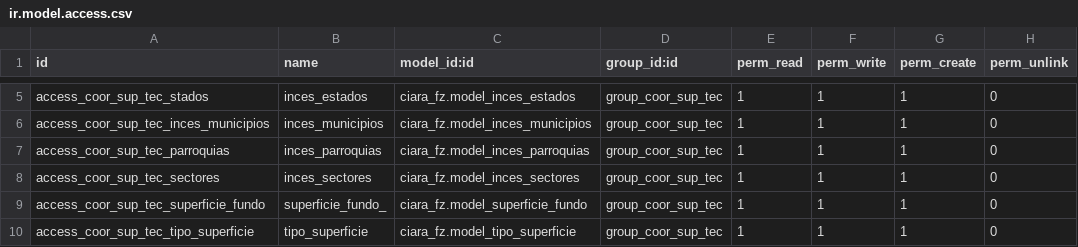
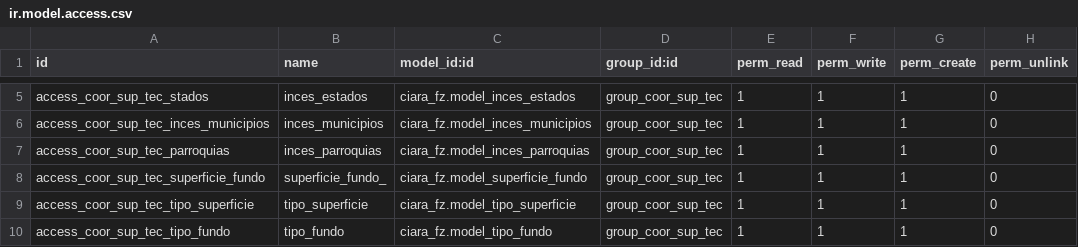
Before and after one commit to josecabelloo/ciara_fz, a CSV file: security/per_coor_sup_tec/ir.model.access.csv, drawn as a sheet; only a part is shown, gaps mark what is left out; the shorter side is filled out with more unchanged rows.

```diff
--- a/security/per_coor_sup_tec/ir.model.access.csv
+++ b/security/per_coor_sup_tec/ir.model.access.csv
@@ -7,3 +7,2 @@ access_coor_sup_tec_inces_municipios,inces_municipios,ciara_fz.model_inces_munic
 access_coor_sup_tec_parroquias,inces_parroquias,ciara_fz.model_inces_parroquias,group_coor_sup_tec,1,1,1,0
-access_coor_sup_tec_sectores,inces_sectores,ciara_fz.model_inces_sectores,group_coor_sup_tec,1,1,1,0
 access_coor_sup_tec_superficie_fundo,superficie_fundo_,ciara_fz.model_superficie_fundo,group_coor_sup_tec,1,1,1,0
```
Also changed, not shown: security/per_admin_fundo/ir.model.access.csv, security/per_coor_ana/ir.model.access.csv, 21 other files.
